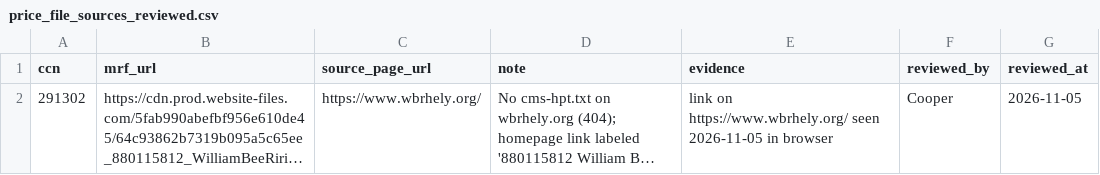
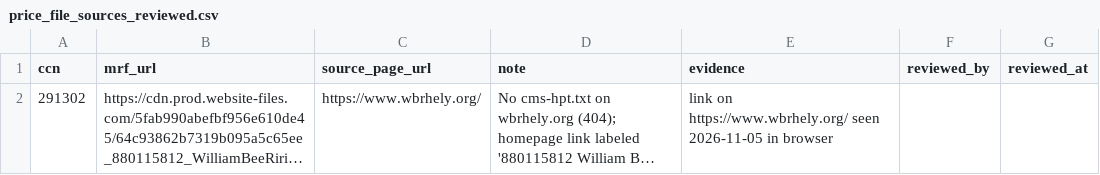
Before and after one commit to Cooper252/procedurescoutclaude, a CSV file: data/reference/price_file_sources_reviewed.csv, drawn as a sheet; long unchanged cells end in …; the diff names each change by its address in the sheet, - before the commit and + after, or states it on an @@ line.

```diff
--- a/data/reference/price_file_sources_reviewed.csv
+++ b/data/reference/price_file_sources_reviewed.csv
-F2 (reviewed_by): Cooper
+F2 (reviewed_by): (empty)
-G2 (reviewed_at): 2026-11-05
+G2 (reviewed_at): (empty)
```
Also changed, not shown: data/reference/facility_aliases_reviewed.csv, data/reference/hpt_captured/manifest.csv, 14 other files.
